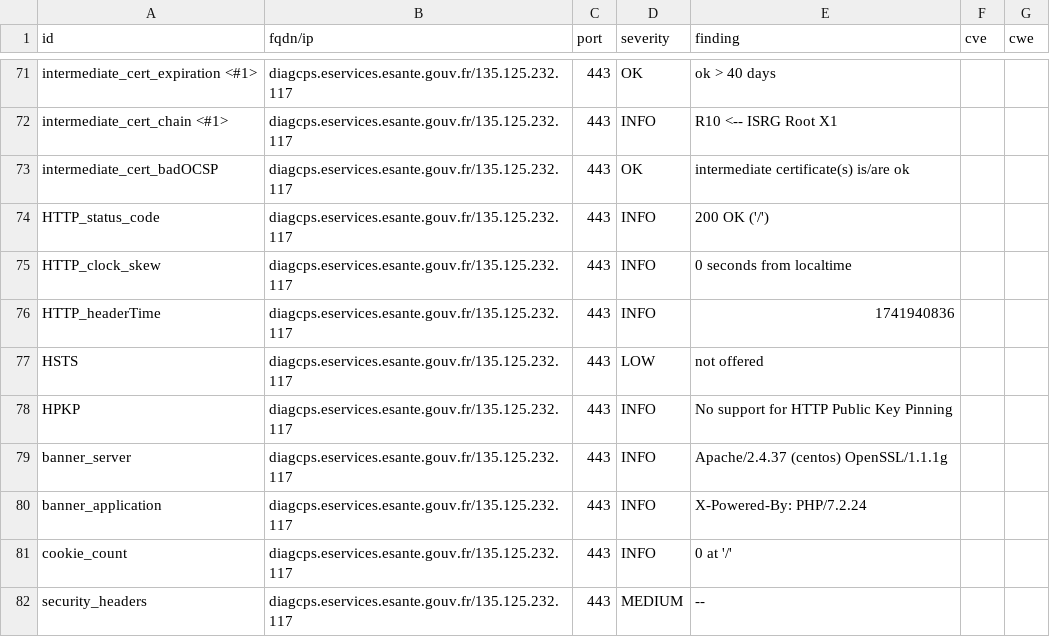
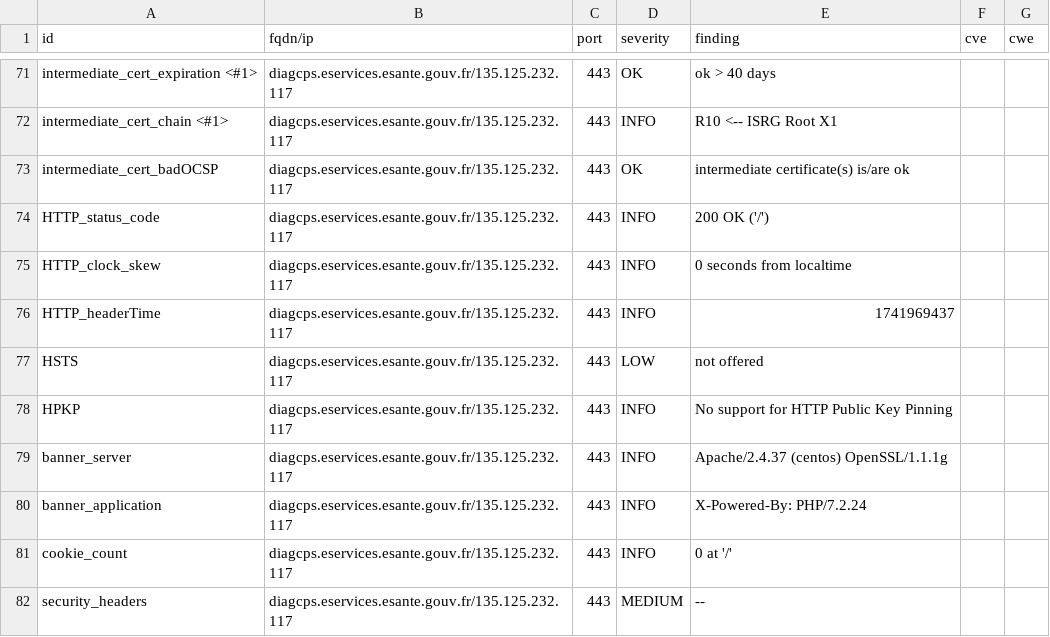
Before and after one commit to ansforge/dashlord_new, a CSV file: results/aHR0cHM6Ly9kaWFnY3BzLmVzZXJ2aWNlcy5lc2FudGUuZ291di5mcg==/testssl.csv, drawn as a sheet; only a part is shown, gaps mark what is left out.

```diff
--- a/results/aHR0cHM6Ly9kaWFnY3BzLmVzZXJ2aWNlcy5lc2FudGUuZ291di5mcg==/testssl.csv
+++ b/results/aHR0cHM6Ly9kaWFnY3BzLmVzZXJ2aWNlcy5lc2FudGUuZ291di5mcg==/testssl.csv
@@ -75,3 +75,3 @@
 "HTTP_clock_skew","diagcps.eservices.esante.gouv.fr/135.125.232.117","443","INFO","0 seconds from localtime","",""
-"HTTP_headerTime","diagcps.eservices.esante.gouv.fr/135.125.232.117","443","INFO","1741940836","",""
+"HTTP_headerTime","diagcps.eservices.esante.gouv.fr/135.125.232.117","443","INFO","1741969437","",""
 "HSTS","diagcps.eservices.esante.gouv.fr/135.125.232.117","443","LOW","not offered","",""
```
Also changed, not shown: 15 other files.
